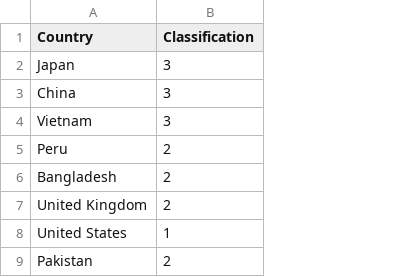
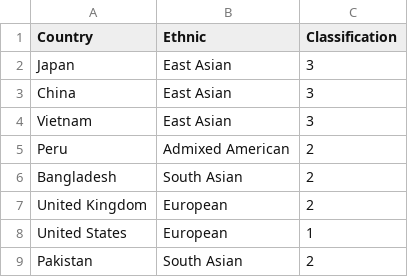
Before and after one commit to alvmarrod/COVID-19-PRED, a CSV file: data/features/poprisk/poprisk.csv, drawn as a sheet; only a part is shown; the diff names each change by its address in the sheet, - before the commit and + after, or states it on an @@ line.

Commit message:
Updated poprisk feature to use plt handler

```diff
--- a/data/features/poprisk/poprisk.csv
+++ b/data/features/poprisk/poprisk.csv
+column B (Ethnic), rows 2-9: East Asian | East Asian | East Asian | Admixed American | South Asian | European | European | South Asian
```
Also changed, not shown: 6 other files.
